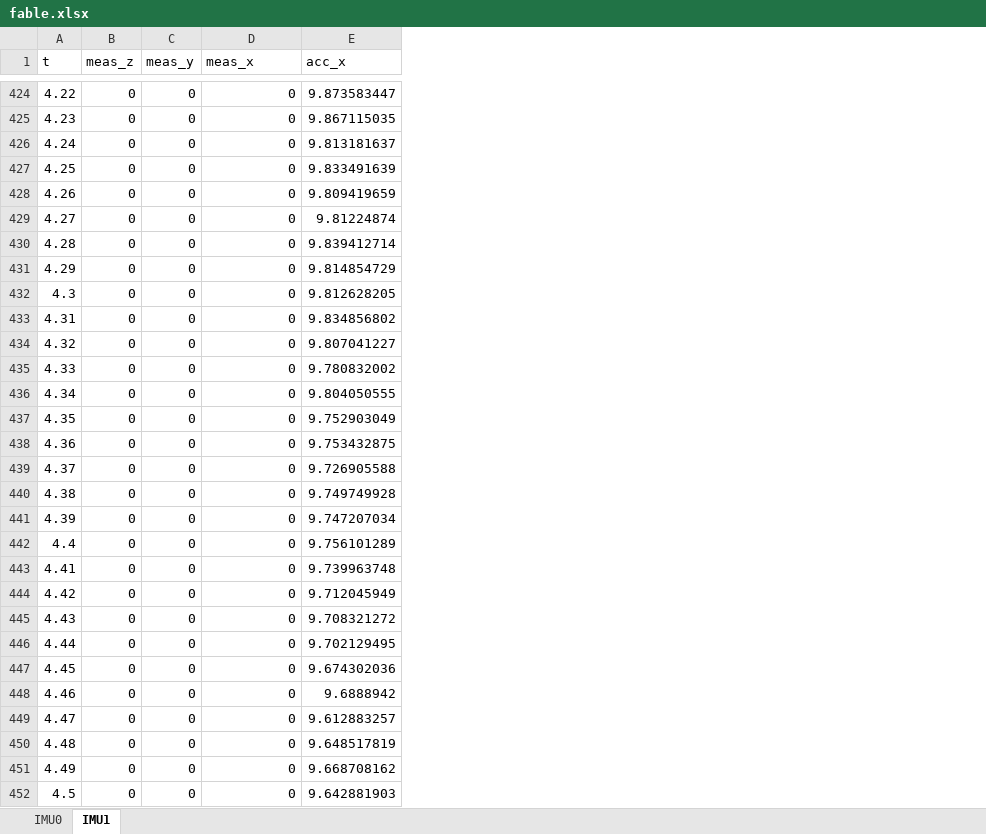
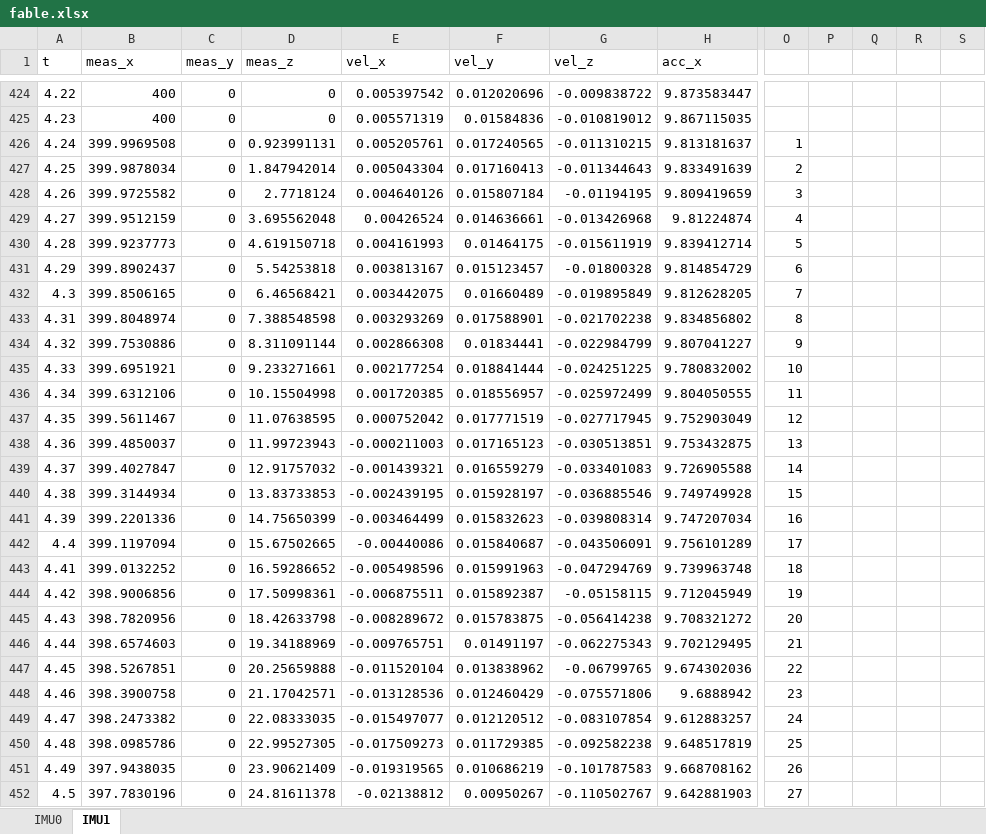
Before and after one commit to fjnn/PositionEstimateOffline, an Excel workbook: data/fable.xlsx, sheet IMU1, drawn as a sheet; only a part is shown, gaps mark what is left out; values as stored, in another font and other column widths than the file's, no borders; removed rows and columns are numbered as before the commit, all else as after; the diff covers the shown part only; the diff names each change by its address in the sheet, - before the commit and + after, or states it on an @@ line.

Commit message:
some measurement observer data for fable.xlsx

```diff
--- a/data/fable.xlsx (sheet IMU1)
+++ b/data/fable.xlsx (sheet IMU1)
-column B (meas_z), rows 424-452: all 0
+column B (meas_x), rows 424-452: 400 | 400 | 399.9969508 | 399.9878034 | 399.9725582 | 399.9512159 | 399.9237773 | 399.8902437 | 399.8506165 | 399.8048974 | 399.7530886 | 399.6951921 | 399.6312106 | 399.5611467 | 399.4850037 | 399.4027847 | 399.3144934 | 399.2201336 | 399.1197094 | 399.0132252 | 398.9006856 | 398.7820956 | 398.6574603 | 398.5267851 | 398.3900758 | 398.2473382 | 398.0985786 | 397.9438035 | 397.7830196
+column E (vel_x), rows 424-452: 0.005397542 | 0.005571319 | 0.005205761 | 0.005043304 | 0.004640126 | 0.00426524 | 0.004161993 | 0.003813167 | 0.003442075 | 0.003293269 | 0.002866308 | 0.002177254 | 0.001720385 | 0.000752042 | -0.000211003 | -0.001439321 | -0.002439195 | -0.003464499 | -0.00440086 | -0.005498596 | -0.006875511 | -0.008289672 | -0.009765751 | -0.011520104 | -0.013128536 | -0.015497077 | -0.017509273 | -0.019319565 | -0.02138812
+column F (vel_y), rows 424-452: 0.012020696 | 0.01584836 | 0.017240565 | 0.017160413 | 0.015807184 | 0.014636661 | 0.01464175 | 0.015123457 | 0.01660489 | 0.017588901 | 0.01834441 | 0.018841444 | 0.018556957 | 0.017771519 | 0.017165123 | 0.016559279 | 0.015928197 | 0.015832623 | 0.015840687 | 0.015991963 | 0.015892387 | 0.015783875 | 0.01491197 | 0.013838962 | 0.012460429 | 0.012120512 | 0.011729385 | 0.010686219 | 0.00950267
+column G (vel_z), rows 424-452: -0.009838722 | -0.010819012 | -0.011310215 | -0.011344643 | -0.01194195 | -0.013426968 | -0.015611919 | -0.01800328 | -0.019895849 | -0.021702238 | -0.022984799 | -0.024251225 | -0.025972499 | -0.027717945 | -0.030513851 | -0.033401083 | -0.036885546 | -0.039808314 | -0.043506091 | -0.047294769 | -0.05158115 | -0.056414238 | -0.062275343 | -0.06799765 | -0.075571806 | -0.083107854 | -0.092582238 | -0.101787583 | -0.110502767
+column O, rows 426-452: 1 | 2 | 3 | 4 | 5 | 6 | 7 | 8 | 9 | 10 | 11 | 12 | 13 | 14 | 15 | 16 | 17 | 18 | 19 | 20 | 21 | 22 | 23 | 24 | 25 | 26 | 27
+column P, empty
+column Q, empty
+column R, empty
+column S, empty
-D1: meas_x
+D1: meas_z
-D426 (meas_z): 0
+D426 (meas_z): 0.923991131
-D427 (meas_z): 0
+D427 (meas_z): 1.847942014
-D428 (meas_z): 0
+D428 (meas_z): 2.7718124
-D429 (meas_z): 0
+D429 (meas_z): 3.695562048
-D430 (meas_z): 0
+D430 (meas_z): 4.619150718
-D431 (meas_z): 0
+D431 (meas_z): 5.54253818
-D432 (meas_z): 0
+D432 (meas_z): 6.46568421
-D433 (meas_z): 0
+D433 (meas_z): 7.388548598
-D434 (meas_z): 0
+D434 (meas_z): 8.311091144
-D435 (meas_z): 0
+D435 (meas_z): 9.233271661
-D436 (meas_z): 0
+D436 (meas_z): 10.15504998
-D437 (meas_z): 0
+D437 (meas_z): 11.07638595
-D438 (meas_z): 0
+D438 (meas_z): 11.99723943
-D439 (meas_z): 0
+D439 (meas_z): 12.91757032
-D440 (meas_z): 0
+D440 (meas_z): 13.83733853
-D441 (meas_z): 0
+D441 (meas_z): 14.75650399
-D442 (meas_z): 0
+D442 (meas_z): 15.67502665
-D443 (meas_z): 0
+D443 (meas_z): 16.59286652
-D444 (meas_z): 0
+D444 (meas_z): 17.50998361
-D445 (meas_z): 0
+D445 (meas_z): 18.42633798
-D446 (meas_z): 0
+D446 (meas_z): 19.34188969
-D447 (meas_z): 0
+D447 (meas_z): 20.25659888
-D448 (meas_z): 0
+D448 (meas_z): 21.17042571
-D449 (meas_z): 0
+D449 (meas_z): 22.08333035
-D450 (meas_z): 0
+D450 (meas_z): 22.99527305
-D451 (meas_z): 0
+D451 (meas_z): 23.90621409
-D452 (meas_z): 0
+D452 (meas_z): 24.81611378
```
Also changed, not shown: 617 edited cells elsewhere in this sheet, sheet IMU0.
